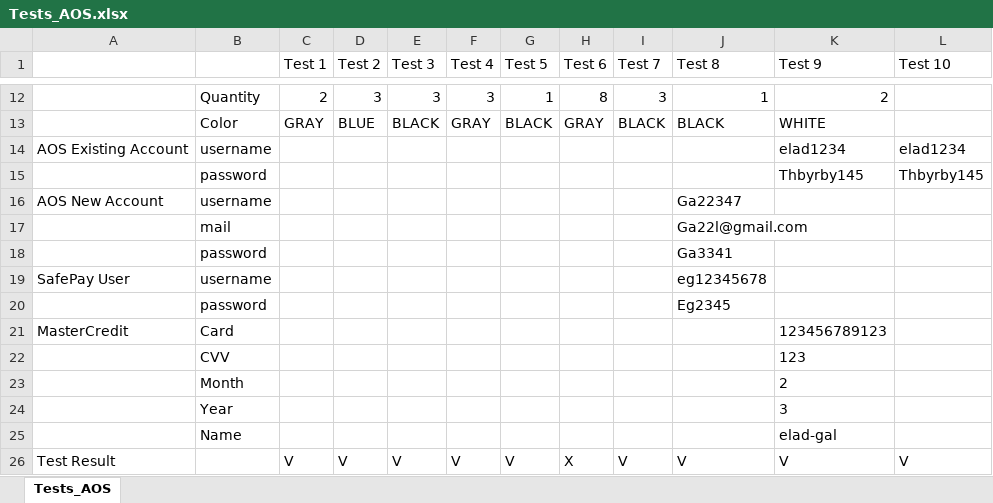
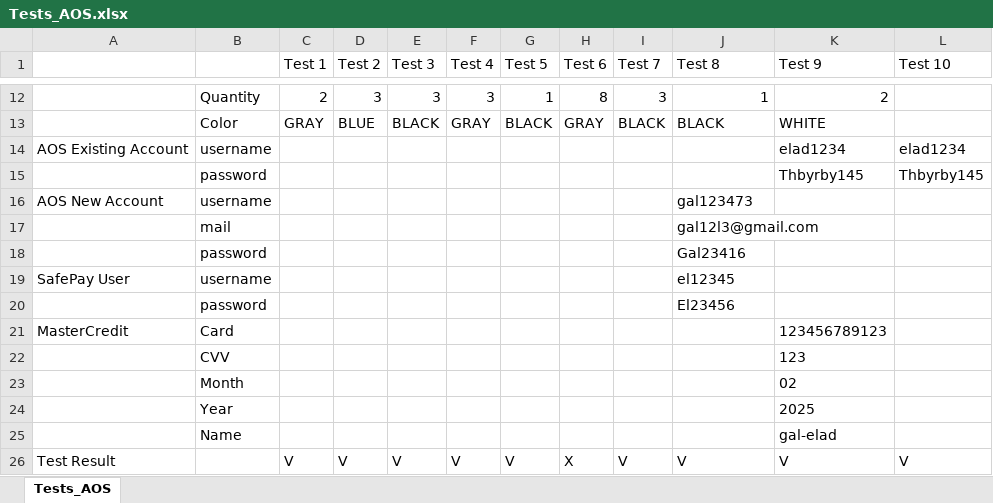
Before and after one commit to galstaro/pythonProject4, an Excel workbook: selenium_project_AOS/selen_projectAOS/Tests_AOS.xlsx, sheet Tests_AOS, drawn as a sheet; only a part is shown, gaps mark what is left out; values as stored, in another font and other column widths than the file's, no borders; the diff names each change by its address in the sheet, - before the commit and + after, or states it on an @@ line.

Commit message:
update code of AOS project selenium

```diff
--- a/selenium_project_AOS/selen_projectAOS/Tests_AOS.xlsx (sheet Tests_AOS)
+++ b/selenium_project_AOS/selen_projectAOS/Tests_AOS.xlsx (sheet Tests_AOS)
-J16 (Test 8): Ga22347
+J16 (Test 8): gal123473
-J17 (Test 8): Ga22l@gmail.com
+J17 (Test 8): gal12l3@gmail.com
-J18 (Test 8): Ga3341
+J18 (Test 8): Gal23416
-J19 (Test 8): eg12345678
+J19 (Test 8): el12345
-J20 (Test 8): Eg2345
+J20 (Test 8): El23456
-K23 (Test 9): 2
+K23 (Test 9): 02
-K24 (Test 9): 3
+K24 (Test 9): 2025
-K25 (Test 9): elad-gal
+K25 (Test 9): gal-elad
```
Also changed, not shown: 9 other files.
